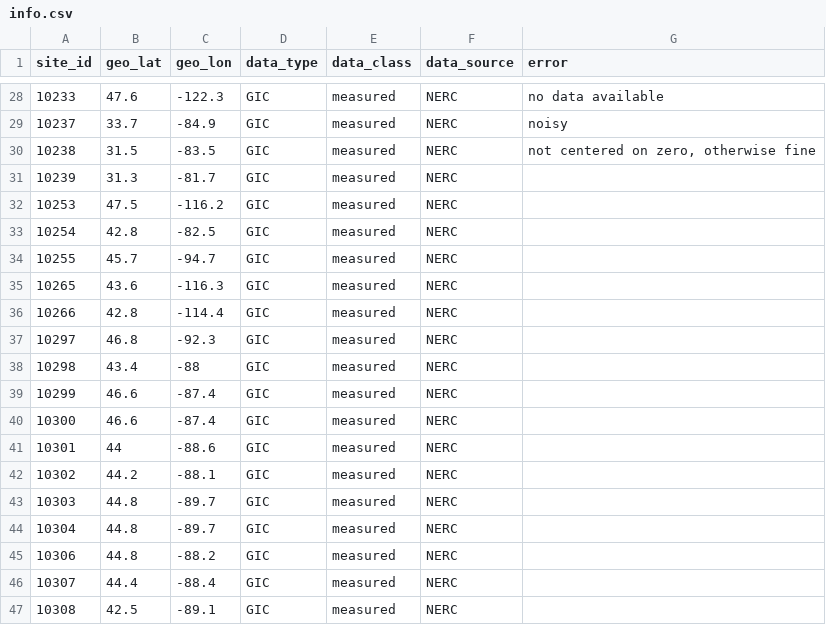
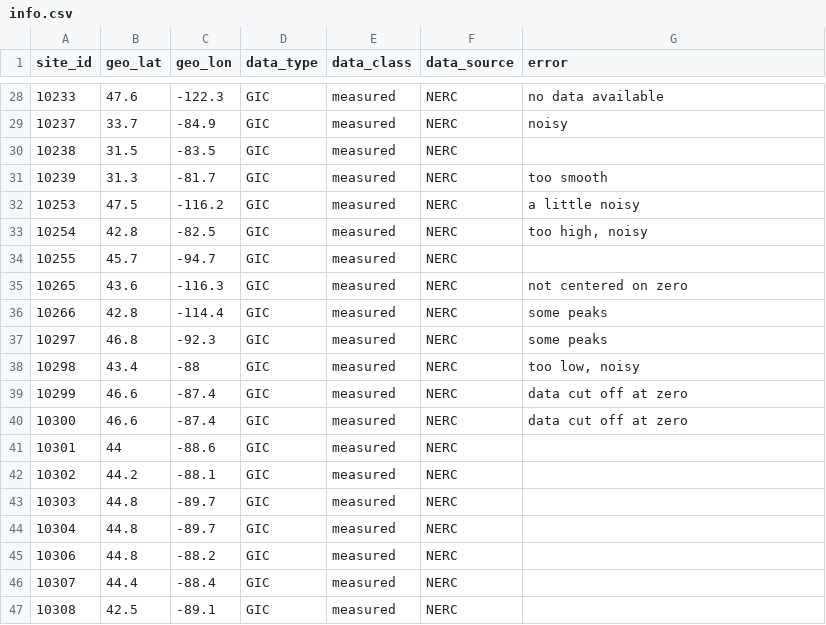
Before and after one commit to lucywilkerson/SWERVE, a CSV file: info/info.csv, drawn as a sheet; only a part is shown, gaps mark what is left out.

Commit message:
Update info.csv

```diff
--- a/info/info.csv
+++ b/info/info.csv
@@ -29,13 +29,13 @@ site_id,geo_lat,geo_lon,data_type,data_class,data_source,error
 10237,33.7,-84.9,GIC,measured,NERC,"noisy"
-10238,31.5,-83.5,GIC,measured,NERC,"not centered on zero, otherwise fine"
-10239,31.3,-81.7,GIC,measured,NERC,
-10253,47.5,-116.2,GIC,measured,NERC,
-10254,42.8,-82.5,GIC,measured,NERC,
+10238,31.5,-83.5,GIC,measured,NERC,
+10239,31.3,-81.7,GIC,measured,NERC,"too smooth"
+10253,47.5,-116.2,GIC,measured,NERC,"a little noisy"
+10254,42.8,-82.5,GIC,measured,NERC,"too high, noisy"
 10255,45.7,-94.7,GIC,measured,NERC,
-10265,43.6,-116.3,GIC,measured,NERC,
-10266,42.8,-114.4,GIC,measured,NERC,
-10297,46.8,-92.3,GIC,measured,NERC,
-10298,43.4,-88,GIC,measured,NERC,
-10299,46.6,-87.4,GIC,measured,NERC,
-10300,46.6,-87.4,GIC,measured,NERC,
+10265,43.6,-116.3,GIC,measured,NERC,"not centered on zero"
+10266,42.8,-114.4,GIC,measured,NERC,"some peaks"
+10297,46.8,-92.3,GIC,measured,NERC,"some peaks"
+10298,43.4,-88,GIC,measured,NERC,"too low, noisy"
+10299,46.6,-87.4,GIC,measured,NERC,"data cut off at zero"
+10300,46.6,-87.4,GIC,measured,NERC,"data cut off at zero"
 10301,44,-88.6,GIC,measured,NERC,
```
